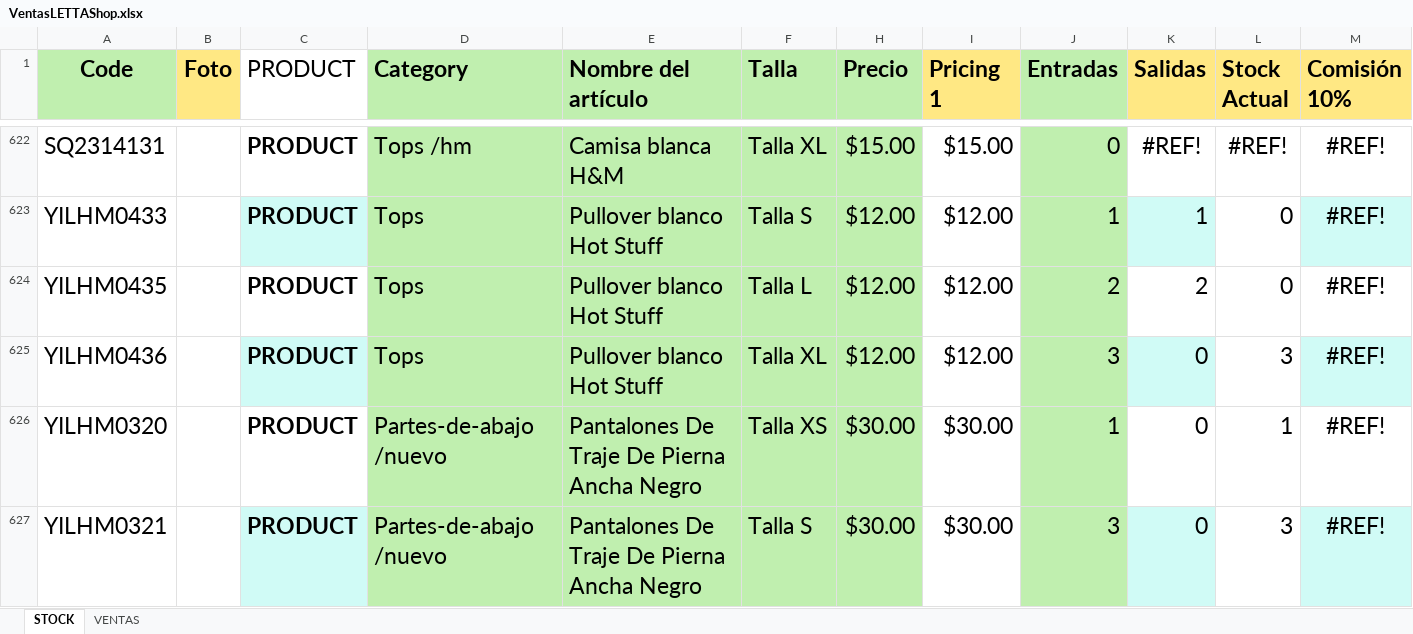
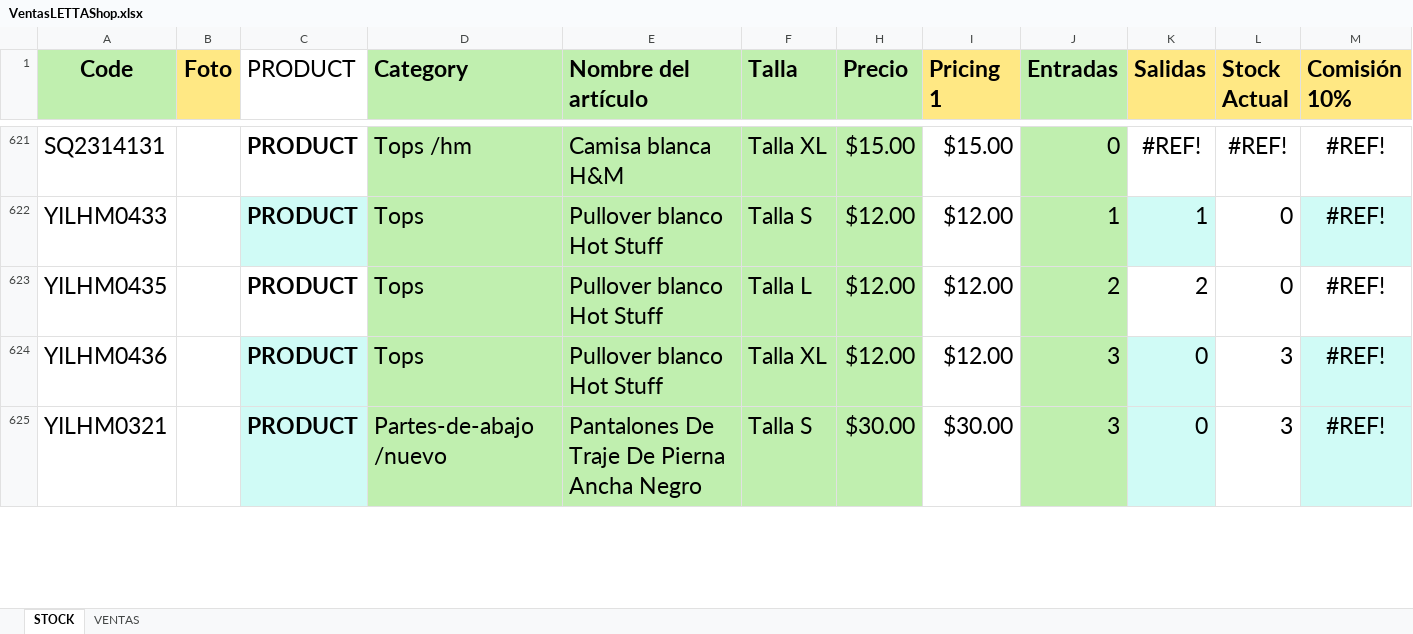
Before and after one commit to uberboutique/ss, an Excel workbook: VentasLETTAShop.xlsx, sheet STOCK, drawn as a sheet; only a part is shown, gaps mark what is left out; values as stored, in another font and other column widths than the file's, no borders; charts and pictures and conditional formats and table styles not drawn; rows hold the shown columns only; the diff covers the shown part only; the diff names each change by its address in the sheet, - before the commit and + after, or states it on an @@ line.

```diff
--- a/VentasLETTAShop.xlsx (sheet STOCK)
+++ b/VentasLETTAShop.xlsx (sheet STOCK)
-row 626: YILHM0320 |  | PRODUCT | Partes-de-abajo /nuevo | Pantalones De Traje De Pierna Ancha Negro | Talla XS | $30.00 | $30.00 | 1 | 0 | 1 | #REF!
```
Also changed, not shown: 3 removed rows and 37 edited cells elsewhere in this sheet, formulas that keep their value, charts or pictures, 1 other file.
